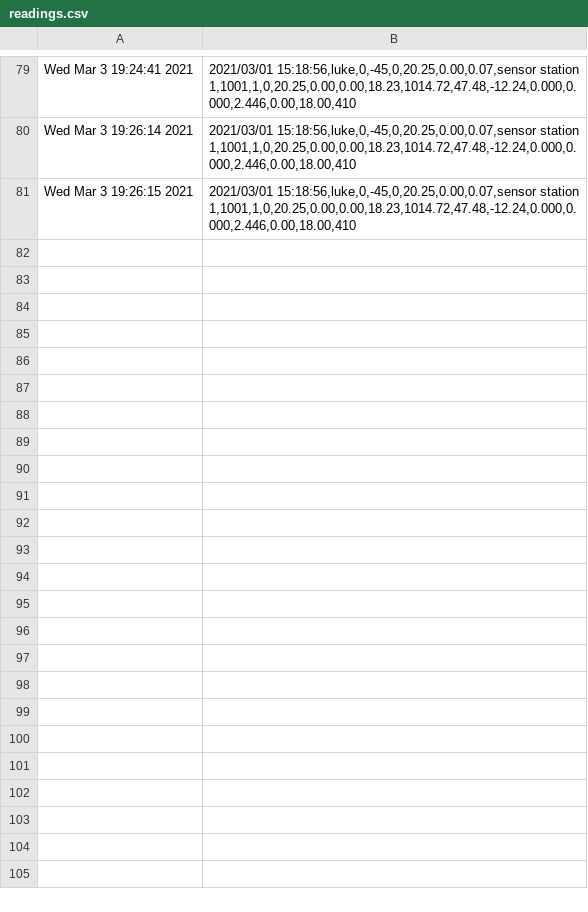
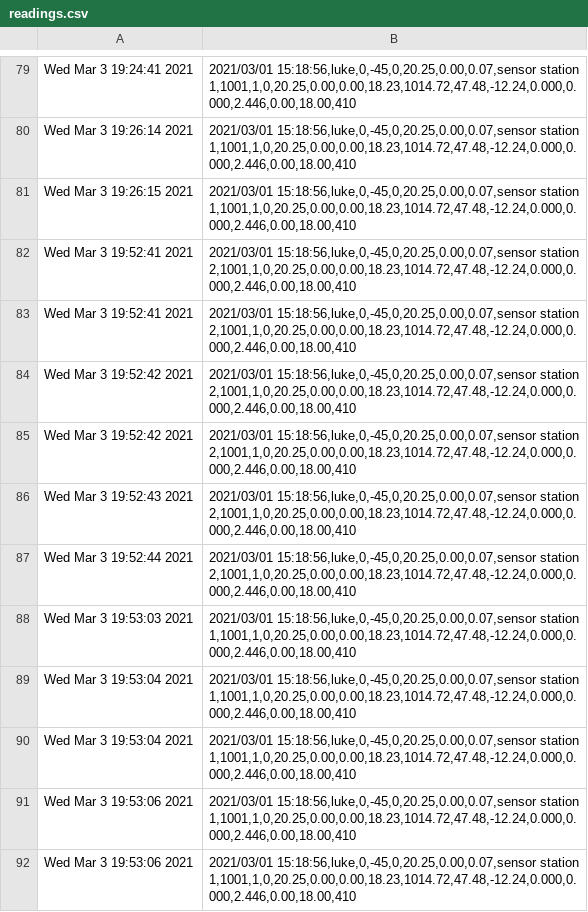
Before and after one commit to nytrist/baseliner-api-archive, a CSV file: readings.csv, drawn as a sheet; only a part is shown, gaps mark what is left out.

```diff
--- a/readings.csv
+++ b/readings.csv
@@ -81 +81,12 @@ Wed Mar  3 19:26:14 2021,"2021/03/01 15:18:56,luke,0,-45,0,20.25,0.00,0.07,senso
 Wed Mar  3 19:26:15 2021,"2021/03/01 15:18:56,luke,0,-45,0,20.25,0.00,0.07,sensor station 1,1001,1,0,20.25,0.00,0.00,18.23,1014.72,47.48,-12.24,0.000,0.000,2.446,0.00,18.00,410"
+Wed Mar  3 19:52:41 2021,"2021/03/01 15:18:56,luke,0,-45,0,20.25,0.00,0.07,sensor station 2,1001,1,0,20.25,0.00,0.00,18.23,1014.72,47.48,-12.24,0.000,0.000,2.446,0.00,18.00,410"
+Wed Mar  3 19:52:41 2021,"2021/03/01 15:18:56,luke,0,-45,0,20.25,0.00,0.07,sensor station 2,1001,1,0,20.25,0.00,0.00,18.23,1014.72,47.48,-12.24,0.000,0.000,2.446,0.00,18.00,410"
+Wed Mar  3 19:52:42 2021,"2021/03/01 15:18:56,luke,0,-45,0,20.25,0.00,0.07,sensor station 2,1001,1,0,20.25,0.00,0.00,18.23,1014.72,47.48,-12.24,0.000,0.000,2.446,0.00,18.00,410"
+Wed Mar  3 19:52:42 2021,"2021/03/01 15:18:56,luke,0,-45,0,20.25,0.00,0.07,sensor station 2,1001,1,0,20.25,0.00,0.00,18.23,1014.72,47.48,-12.24,0.000,0.000,2.446,0.00,18.00,410"
+Wed Mar  3 19:52:43 2021,"2021/03/01 15:18:56,luke,0,-45,0,20.25,0.00,0.07,sensor station 2,1001,1,0,20.25,0.00,0.00,18.23,1014.72,47.48,-12.24,0.000,0.000,2.446,0.00,18.00,410"
+Wed Mar  3 19:52:44 2021,"2021/03/01 15:18:56,luke,0,-45,0,20.25,0.00,0.07,sensor station 2,1001,1,0,20.25,0.00,0.00,18.23,1014.72,47.48,-12.24,0.000,0.000,2.446,0.00,18.00,410"
+Wed Mar  3 19:53:03 2021,"2021/03/01 15:18:56,luke,0,-45,0,20.25,0.00,0.07,sensor station 1,1001,1,0,20.25,0.00,0.00,18.23,1014.72,47.48,-12.24,0.000,0.000,2.446,0.00,18.00,410"
+Wed Mar  3 19:53:04 2021,"2021/03/01 15:18:56,luke,0,-45,0,20.25,0.00,0.07,sensor station 1,1001,1,0,20.25,0.00,0.00,18.23,1014.72,47.48,-12.24,0.000,0.000,2.446,0.00,18.00,410"
+Wed Mar  3 19:53:04 2021,"2021/03/01 15:18:56,luke,0,-45,0,20.25,0.00,0.07,sensor station 1,1001,1,0,20.25,0.00,0.00,18.23,1014.72,47.48,-12.24,0.000,0.000,2.446,0.00,18.00,410"
+Wed Mar  3 19:53:06 2021,"2021/03/01 15:18:56,luke,0,-45,0,20.25,0.00,0.07,sensor station 1,1001,1,0,20.25,0.00,0.00,18.23,1014.72,47.48,-12.24,0.000,0.000,2.446,0.00,18.00,410"
+Wed Mar  3 19:53:06 2021,"2021/03/01 15:18:56,luke,0,-45,0,20.25,0.00,0.07,sensor station 1,1001,1,0,20.25,0.00,0.00,18.23,1014.72,47.48,-12.24,0.000,0.000,2.446,0.00,18.00,410"
```
Also changed, not shown: metadata.csv, 7 other files.
